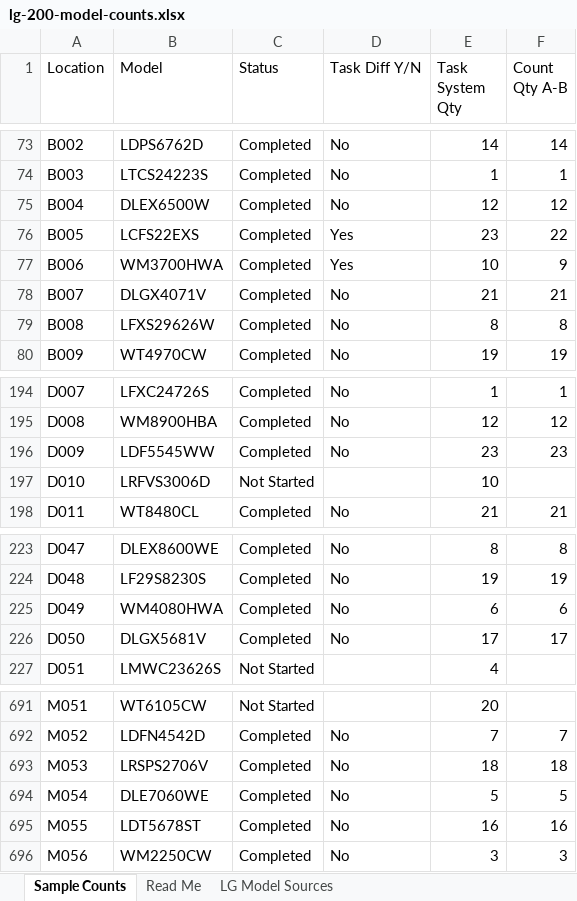
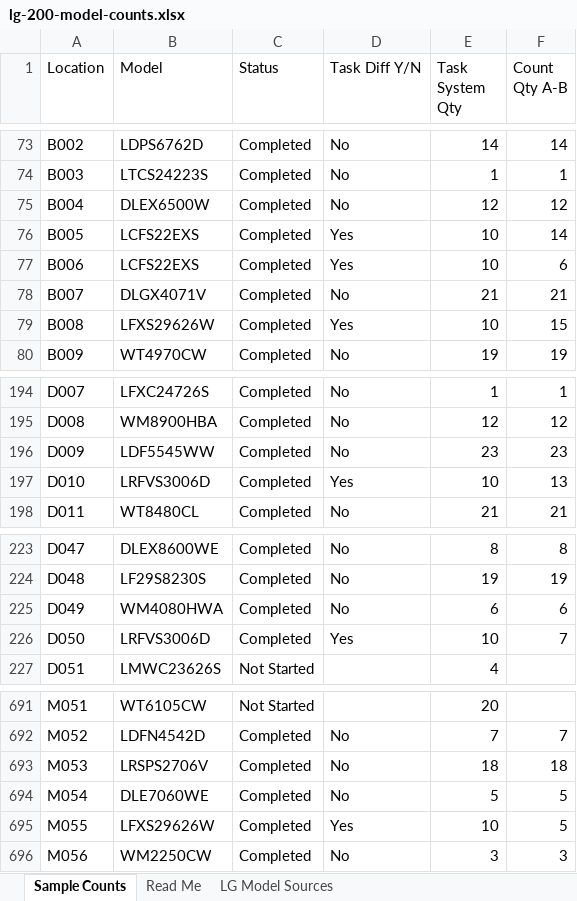
Before and after one commit to bradenripple5/warehouse-tracker, an Excel workbook: public/samples/lg-200-model-counts.xlsx, sheet Sample Counts, drawn as a sheet; only a part is shown, gaps mark what is left out; values as stored, in another font and other column widths than the file's, no borders; the diff names each change by its address in the sheet, - before the commit and + after, or states it on an @@ line.

Commit message:
this simpler version has upload counts hide counts and miscoutn models as well as search models

```diff
--- a/public/samples/lg-200-model-counts.xlsx (sheet Sample Counts)
+++ b/public/samples/lg-200-model-counts.xlsx (sheet Sample Counts)
-E76 (Task System Qty): 23
+E76 (Task System Qty): 10
-F76 (Count Qty A-B): 22
+F76 (Count Qty A-B): 14
-B77 (Model): WM3700HWA
+B77 (Model): LCFS22EXS
-F77 (Count Qty A-B): 9
+F77 (Count Qty A-B): 6
-D79 (Task Diff Y/N): No
+D79 (Task Diff Y/N): Yes
-E79 (Task System Qty): 8
+E79 (Task System Qty): 10
-F79 (Count Qty A-B): 8
+F79 (Count Qty A-B): 15
-C197 (Status): Not Started
+C197 (Status): Completed
-D197 (Task Diff Y/N): (empty)
+D197 (Task Diff Y/N): Yes
-F197 (Count Qty A-B): (empty)
+F197 (Count Qty A-B): 13
-B226 (Model): DLGX5681V
+B226 (Model): LRFVS3006D
-D226 (Task Diff Y/N): No
+D226 (Task Diff Y/N): Yes
-E226 (Task System Qty): 17
+E226 (Task System Qty): 10
-F226 (Count Qty A-B): 17
+F226 (Count Qty A-B): 7
-B695 (Model): LDT5678ST
+B695 (Model): LFXS29626W
-D695 (Task Diff Y/N): No
+D695 (Task Diff Y/N): Yes
-E695 (Task System Qty): 16
+E695 (Task System Qty): 10
-F695 (Count Qty A-B): 16
+F695 (Count Qty A-B): 5
```
Also changed, not shown: sheet Read Me, sheet LG Model Sources, 8 other files.
